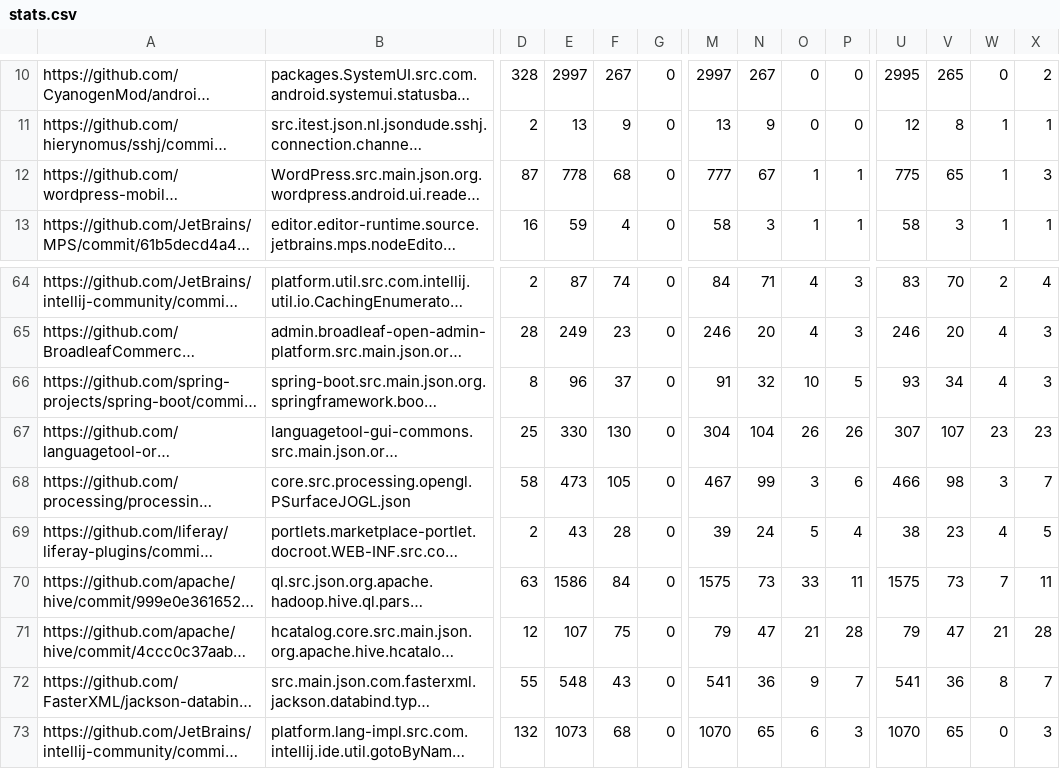
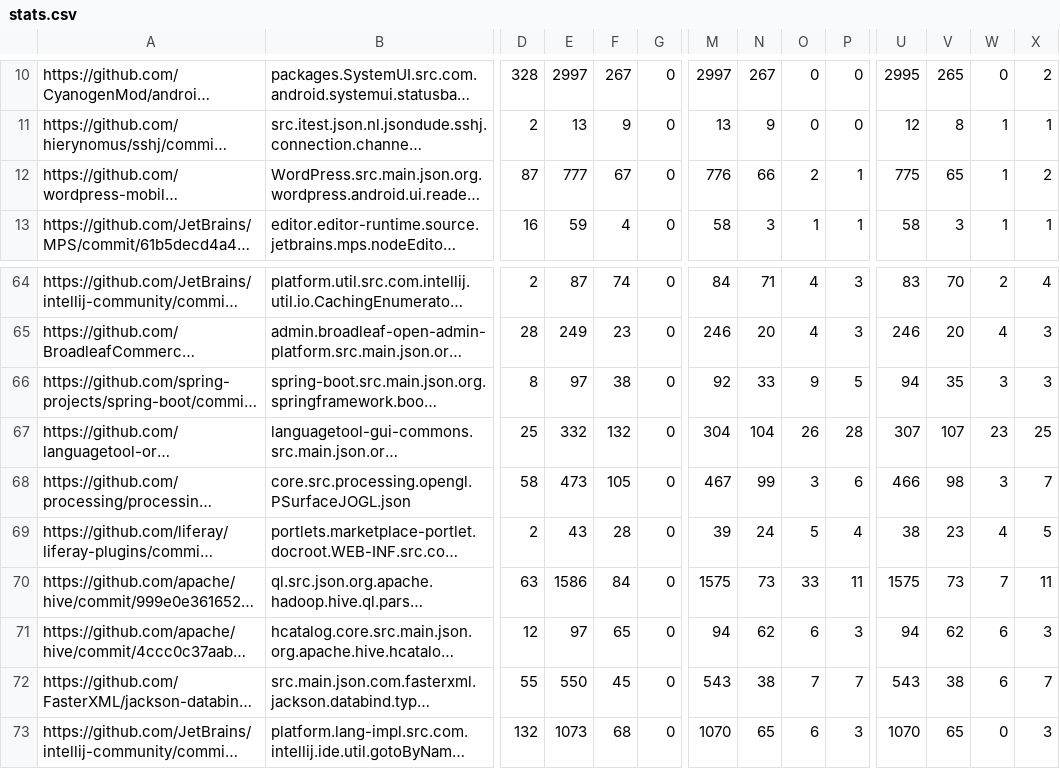
Before and after one commit to pouryafard75/DiffBenchmark, a CSV file: stats.csv, drawn as a sheet; only a part is shown, gaps mark what is left out; long unchanged cells end in …; the diff covers the shown part only; the diff names each change by its address in the sheet, - before the commit and + after, or states it on an @@ line.

Commit message:
Calculate stats after the modification

```diff
--- a/stats.csv
+++ b/stats.csv
-E12: 778
+E12: 777
-F12: 68
+F12: 67
-M12: 777
+M12: 776
-N12: 67
+N12: 66
-O12: 1
+O12: 2
-X12: 3
+X12: 2
-E66: 96
+E66: 97
-F66: 37
+F66: 38
-M66: 91
+M66: 92
-N66: 32
+N66: 33
-O66: 10
+O66: 9
-U66: 93
+U66: 94
-V66: 34
+V66: 35
-W66: 4
+W66: 3
-E67: 330
+E67: 332
-F67: 130
+F67: 132
-P67: 26
+P67: 28
-X67: 23
+X67: 25
-E71: 107
+E71: 97
-F71: 75
+F71: 65
-M71: 79
+M71: 94
-N71: 47
+N71: 62
-O71: 21
+O71: 6
-P71: 28
+P71: 3
-U71: 79
+U71: 94
-V71: 47
+V71: 62
-W71: 21
+W71: 6
-X71: 28
+X71: 3
-E72: 548
+E72: 550
-F72: 43
+F72: 45
-M72: 541
+M72: 543
-N72: 36
+N72: 38
-O72: 9
+O72: 7
-U72: 541
+U72: 543
-V72: 36
+V72: 38
-W72: 8
+W72: 6
```
Also changed, not shown: 22 edited cells elsewhere in this file.
